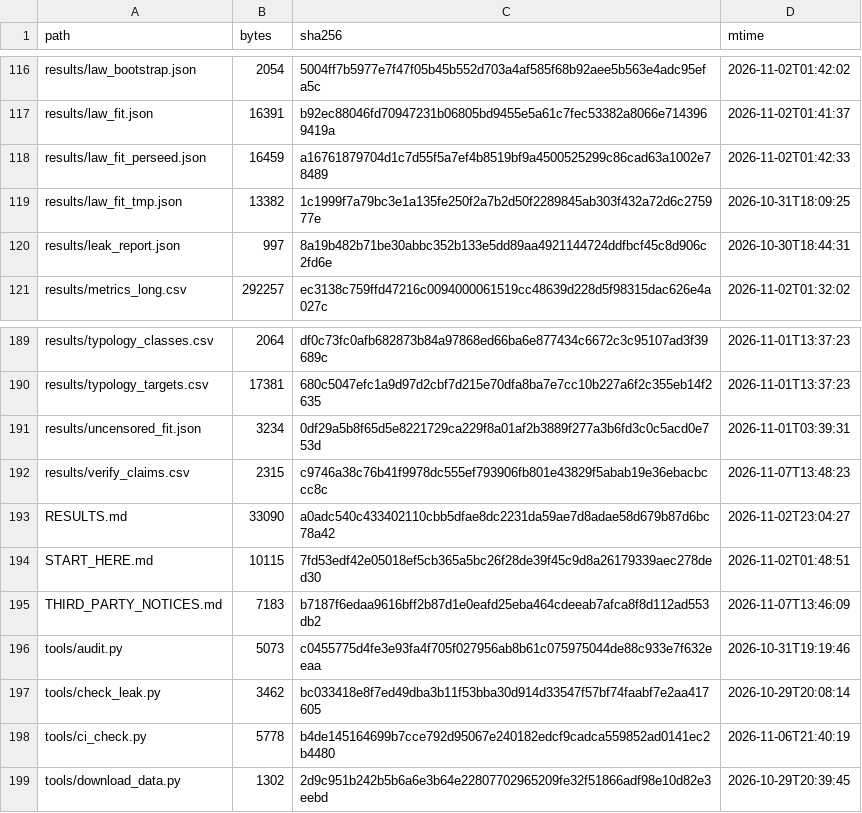
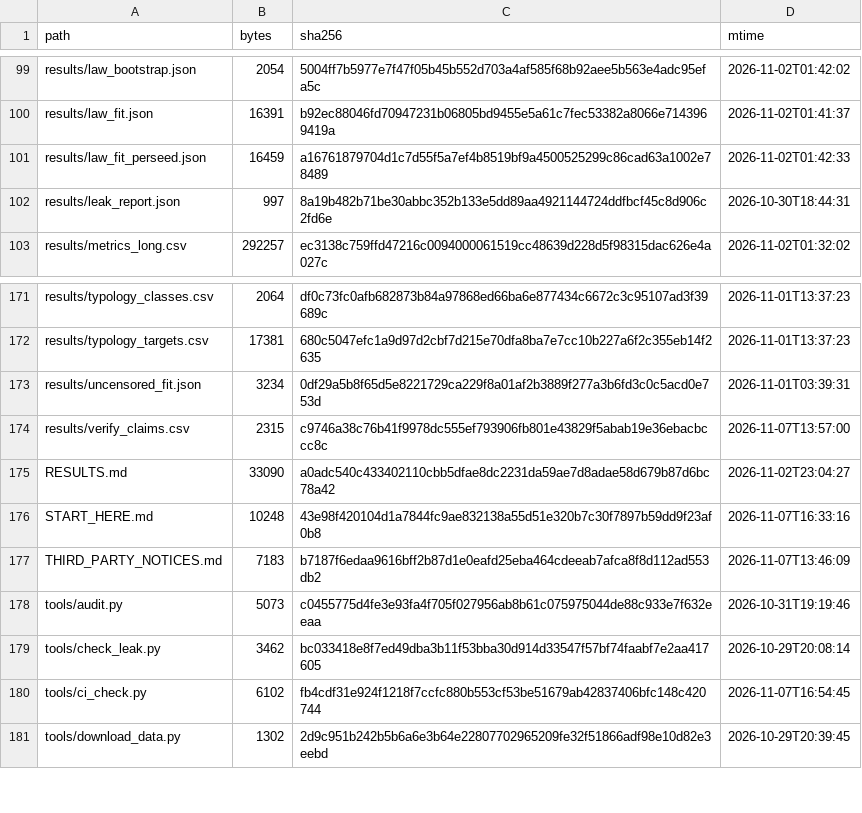
Before and after one commit to wyw-yy/medmem-law, a CSV file: results/manifest.csv, drawn as a sheet; only a part is shown, gaps mark what is left out; the diff covers the shown part only.

Commit message:
chore: 整理（删 18 个一次性脚本 / 结果索引 / 数字集中化 / CI 加 numbers 检查）
- 删 append_r16、patch_*、sync_docs_b11、peek_*、dump_*、find_wheels*、
  trace_unet、probe_speed、watchdog、next_phases 等 18 个已应用的一次性脚本，
  以及 results/law_fit_tmp.json（git 历史仍可找回）
- 新增 build/doc_numbers.py：从 results/ 现算 docs/NUMBERS.md（权威数字表），
  并用 --check 扫描正文里与权威值不一致的 α/γ/β/A₀/R²_log/R²_lin/留一池化
- 修 .gitignore：build/* 只放行 *.py/*.ps1，导致 build/README.md 从未进 git
- 新增 build/check224.py（224 数据尺寸与重复行核对）、results/INDEX.md（产物索引）
- finalize 增加 doc_numbers 步骤（现 14 步），ci_check 增加 numbers 检查项
- 文档数字按当前拟合改齐（ALIGNMENT 15/17/18、ABSTRACT 45、OUTLINE 10、HANDOFF 32、COMPARISON 117）

```diff
--- a/results/manifest.csv
+++ b/results/manifest.csv
@@ -118,3 +101,2 @@ results/law_fit.json,16391,b92ec88046fd70947231b06805bd9455e5a61c7fec53382a8066e
 results/law_fit_perseed.json,16459,a16761879704d1c7d55f5a7ef4b8519bf9a4500525299c86cad63a1002e78489,2026-11-02T01:42:33
-results/law_fit_tmp.json,13382,1c1999f7a79bc3e1a135fe250f2a7b2d50f2289845ab303f432a72d6c275977e,2026-10-31T18:09:25
 results/leak_report.json,997,8a19b482b71be30abbc352b133e5dd89aa4921144724ddfbcf45c8d906c2fd6e,2026-10-30T18:44:31
@@ -191,5 +173,5 @@ results/typology_targets.csv,17381,680c5047efc1a9d97d2cbf7d215e70dfa8ba7e7cc10b2
 results/uncensored_fit.json,3234,0df29a5b8f65d5e8221729ca229f8a01af2b3889f277a3b6fd3c0c5acd0e753d,2026-11-01T03:39:31
-results/verify_claims.csv,2315,c9746a38c76b41f9978dc555ef793906fb801e43829f5abab19e36ebacbccc8c,2026-11-07T13:48:23
+results/verify_claims.csv,2315,c9746a38c76b41f9978dc555ef793906fb801e43829f5abab19e36ebacbccc8c,2026-11-07T13:57:00
 RESULTS.md,33090,a0adc540c433402110cbb5dfae8dc2231da59ae7d8adae58d679b87d6bc78a42,2026-11-02T23:04:27
-START_HERE.md,10115,7fd53edf42e05018ef5cb365a5bc26f28de39f45c9d8a26179339aec278ded30,2026-11-02T01:48:51
+START_HERE.md,10248,43e98f420104d1a7844fc9ae832138a55d51e320b7c30f7897b59dd9f23af0b8,2026-11-07T16:33:16
 THIRD_PARTY_NOTICES.md,7183,b7187f6edaa9616bff2b87d1e0eafd25eba464cdeeab7afca8f8d112ad553db2,2026-11-07T13:46:09
@@ -197,3 +179,3 @@ tools/audit.py,5073,c0455775d4fe3e93fa4f705f027956ab8b61c075975044de88c933e7f632
 tools/check_leak.py,3462,bc033418e8f7ed49dba3b11f53bba30d914d33547f57bf74faabf7e2aa417605,2026-10-29T20:08:14
-tools/ci_check.py,5778,b4de145164699b7cce792d95067e240182edcf9cadca559852ad0141ec2b4480,2026-11-06T21:40:19
+tools/ci_check.py,6102,fb4cdf31e924f1218f7ccfc880b553cf53be51679ab42837406bfc148c420744,2026-11-07T16:54:45
 tools/download_data.py,1302,2d9c951b242b5b6a6e3b64e22807702965209fe32f51866adf98e10d82e3eebd,2026-10-29T20:39:45
```
Also changed, not shown: 17 removed rows and 29 edited cells elsewhere in this file, results/data_manifest.csv, 42 other files.
